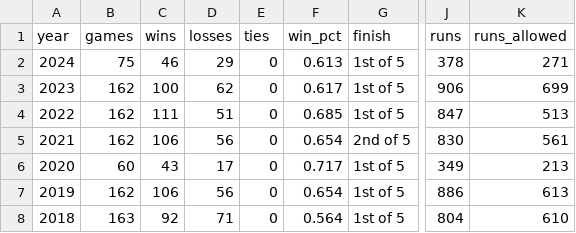
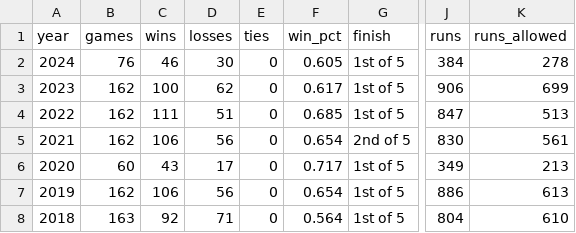
Before and after one commit to stiles/dodgers, a CSV file: data/standings/dodgers_season_outcomes.csv, drawn as a sheet; only a part is shown, gaps mark what is left out; the diff names each change by its address in the sheet, - before the commit and + after, or states it on an @@ line.

```diff
--- a/data/standings/dodgers_season_outcomes.csv
+++ b/data/standings/dodgers_season_outcomes.csv
-B2 (games): 75
+B2 (games): 76
-D2 (losses): 29
+D2 (losses): 30
-F2 (win_pct): 0.613
+F2 (win_pct): 0.605
-J2 (runs): 378
+J2 (runs): 384
-K2 (runs_allowed): 271
+K2 (runs_allowed): 278
```
Also changed, not shown: data/pitching/dodgers_pitching_totals_current.csv, data/standings/dodgers_standings_1958_present.csv, 20 other files.
